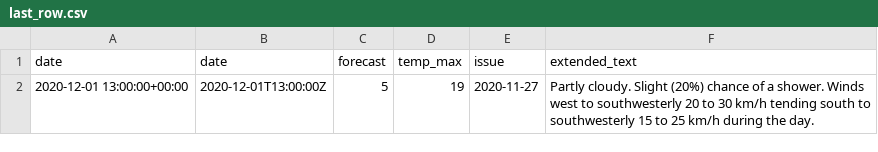
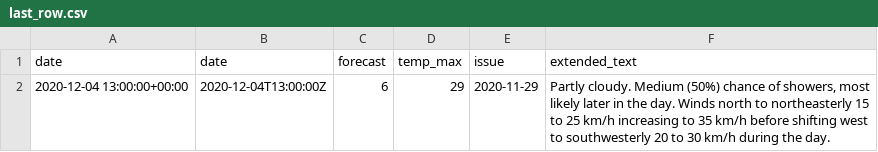
Before and after one commit to bfgdigital/aus_forecast, a CSV file: static/data/last_row.csv, drawn as a sheet.

```diff
--- a/static/data/last_row.csv
+++ b/static/data/last_row.csv
@@ -1,2 +1,2 @@
 date,date,forecast,temp_max,issue,extended_text
-2020-12-01 13:00:00+00:00,2020-12-01T13:00:00Z,5,19,2020-11-27,Partly cloudy. Slight (20%) chance of a shower. Winds west to southwesterly 20 to 30 km/h tending south to southwesterly 15 to 25 km/h during the day.
+2020-12-04 13:00:00+00:00,2020-12-04T13:00:00Z,6,29,2020-11-29,"Partly cloudy. Medium (50%) chance of showers, most likely later in the day. Winds north to northeasterly 15 to 25 km/h increasing to 35 km/h before shifting west to southwesterly 20 to 30 km/h during the day."
```
Also changed, not shown: static/data/accuracy_dataframe.csv, static/data/forecast_dataframe.csv, 9 other files.
